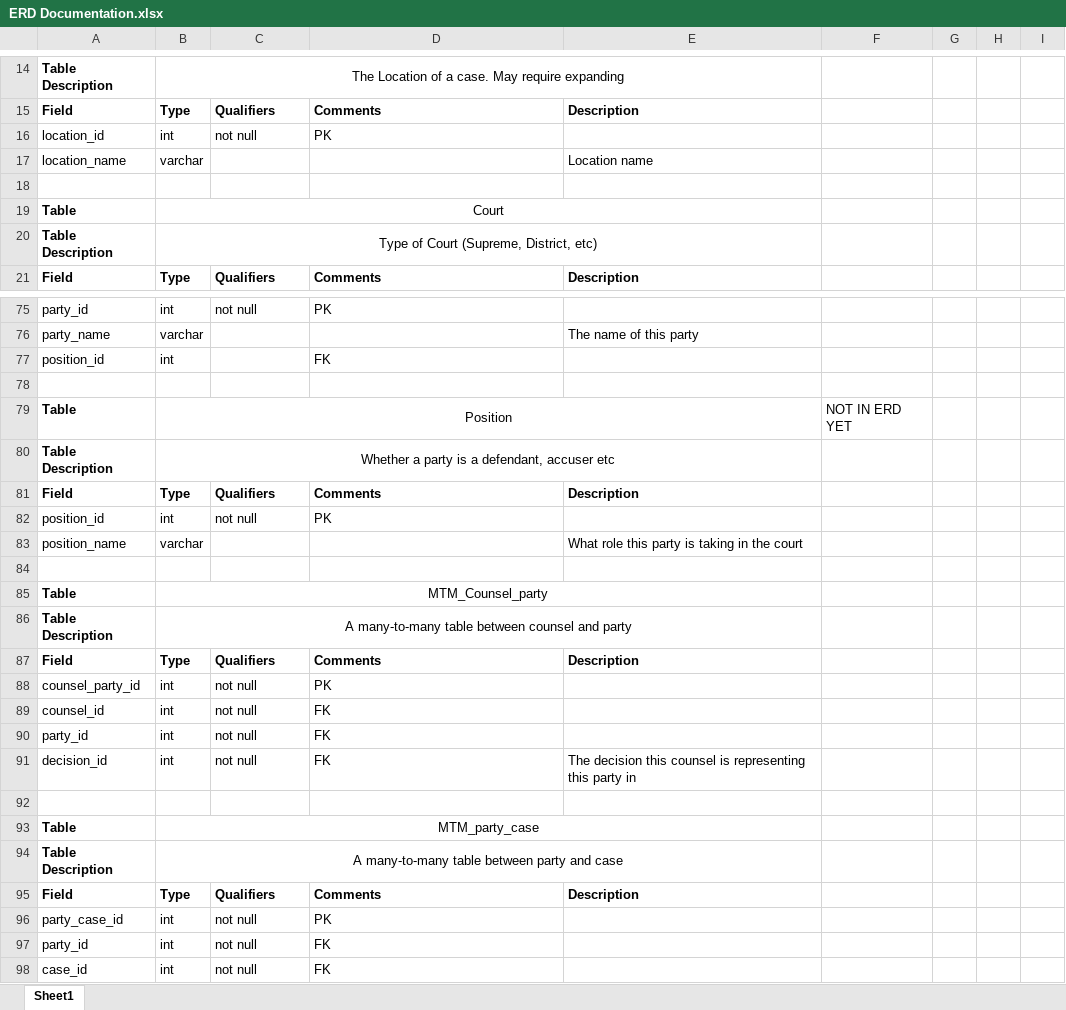
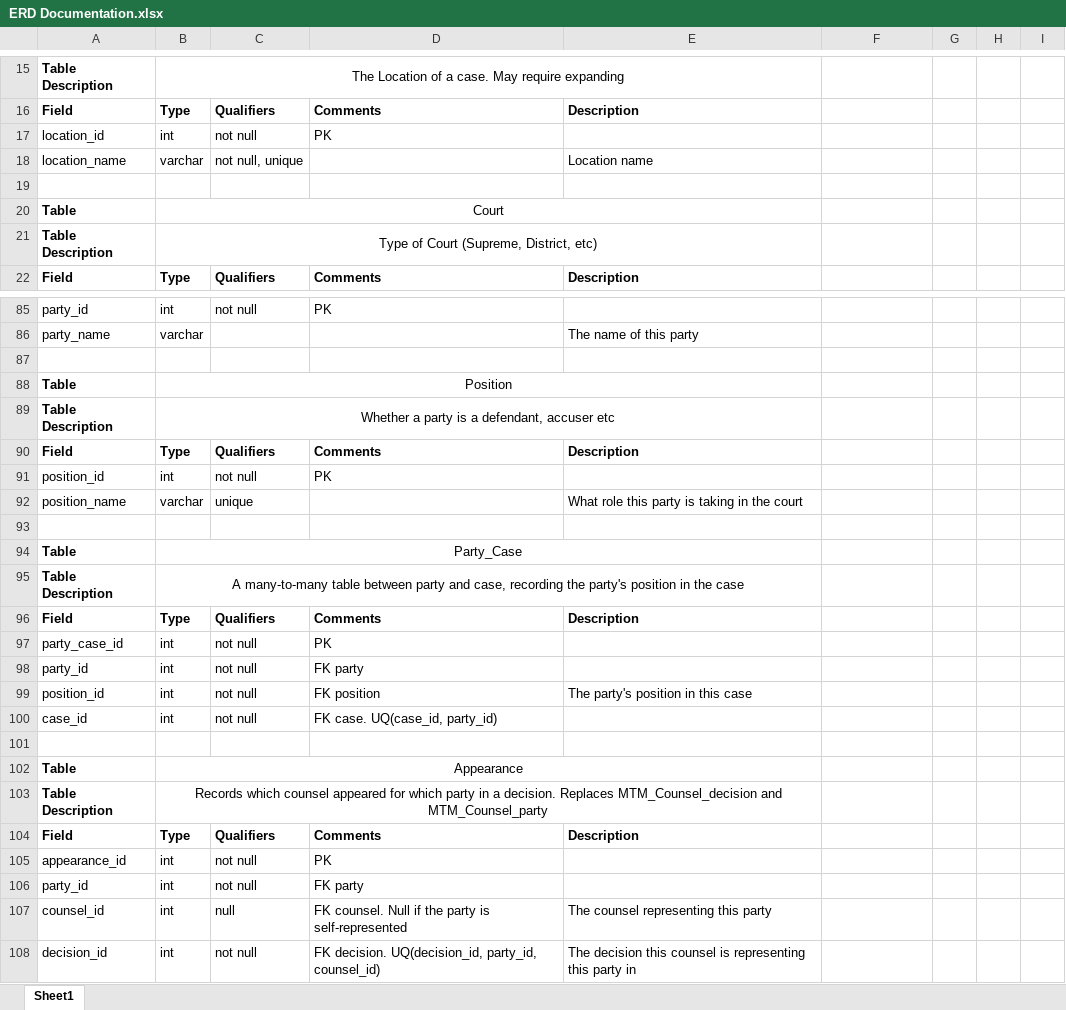
Before and after one commit to engleangs/datathon, an Excel workbook: docs/ERD Documentation.xlsx, sheet Sheet1, drawn as a sheet; only a part is shown, gaps mark what is left out; values as stored, in another font and other column widths than the file's, no borders; removed rows and columns are numbered as before the commit, all else as after; the diff covers the shown part only; the diff names each change by its address in the sheet, - before the commit and + after, or states it on an @@ line.

Commit message:
Updates to structure
- added appearance table to better reflect court appearances and relationship between counsels and parties
- added source document table
- typing changes

```diff
--- a/docs/ERD Documentation.xlsx (sheet Sheet1)
+++ b/docs/ERD Documentation.xlsx (sheet Sheet1)
-C18: (empty)
+C18: not null, unique
-row 77: position_id | int |  | FK
-F88: NOT IN ERD YET
+F88: (empty)
-C92: (empty)
+C92: unique
-row 85: Table | MTM_Counsel_party
-row 86: Table Description | A many-to-many table between counsel and party
@@ row 87 moved to row 52: Field @@
-row 88: counsel_party_id | int | not null | PK
-row 89: counsel_id | int | not null | FK
-row 90: party_id | int | not null | FK
-row 91: decision_id | int | not null | FK | The decision this counsel is representing this party in
-row 92: (empty)
-B94: MTM_party_case
+B94: Party_Case
-B95: …party and case
+B95: …party and case, recording the party's position in the case
-D98: FK
+D98: FK party
+row 99: position_id | int | not null | FK position | The party's position in this case
-D100: FK
+D100: FK case. UQ(case_id, party_id)
+row 101: (empty)
+row 102: Table | Appearance
+row 103: Table Description | Records which counsel appeared for which party in a decision. Replaces MTM_Counsel_decision and MTM_Counsel_party
+row 104: Field | Type | Qualifiers | Comments | Description
+row 105: appearance_id | int | not null | PK
+row 106: party_id | int | not null | FK party
+row 107: counsel_id | int | null | FK counsel. Null if the party is self-represented | The counsel representing this party
+row 108: decision_id | int | not null | FK decision. UQ(decision_id, party_id, counsel_id) | The decision this counsel is representing this party in
```
Also changed, not shown: 16 added rows, 7 removed rows, 1 moved row and 29 edited cells elsewhere in this sheet, 2 other files.
